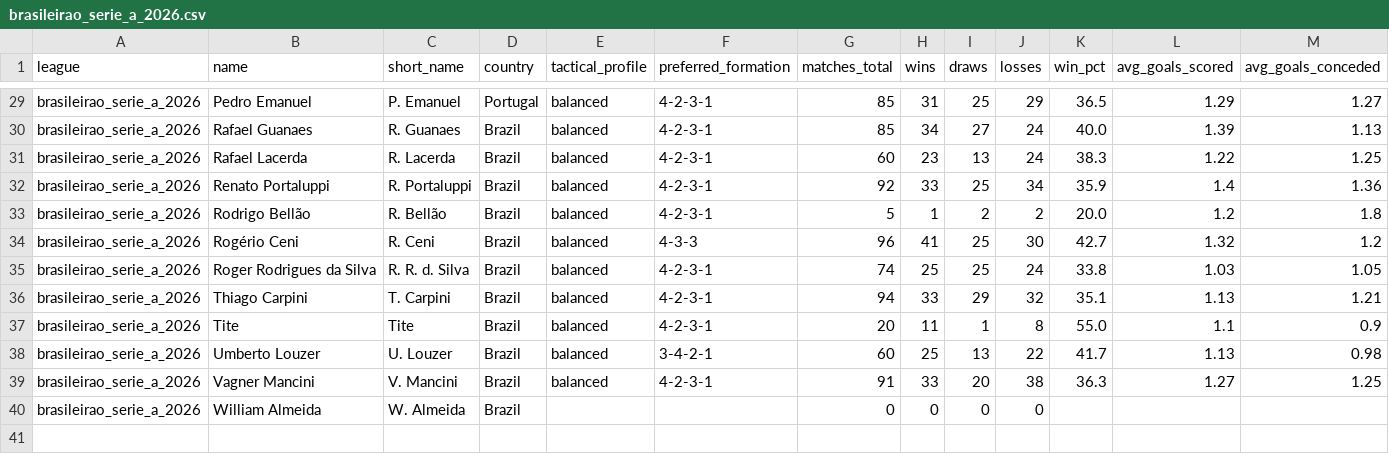
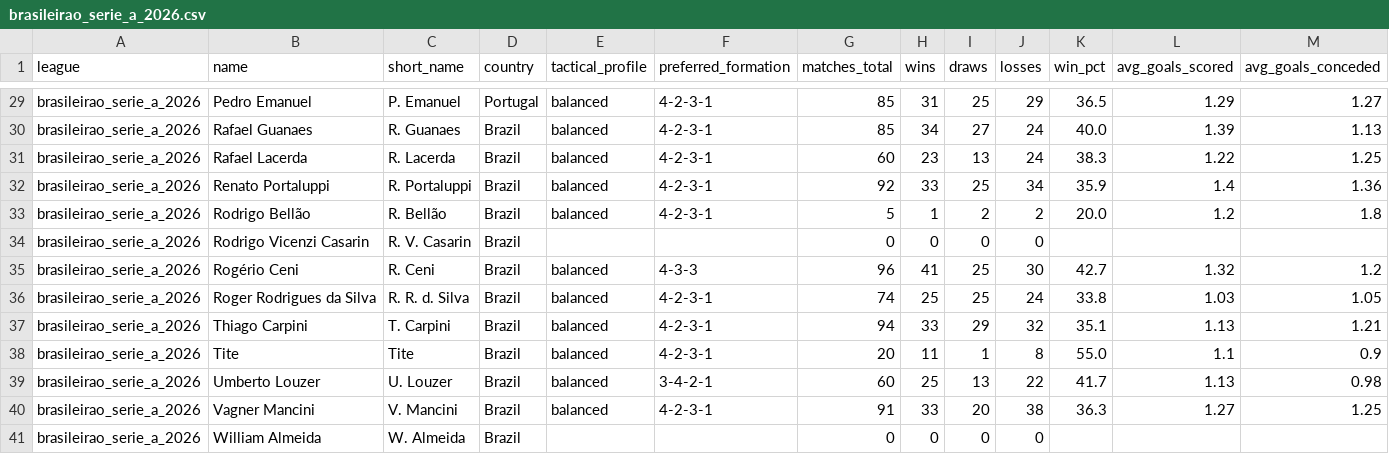
Before and after one commit to aimidas1/coach, a CSV file: brasileirao_serie_a_2026.csv, drawn as a sheet; only a part is shown, gaps mark what is left out; rows hold the shown columns only; the diff names each change by its address in the sheet, - before the commit and + after, or states it on an @@ line.

Commit message:
auto: update data 2026-11-16

```diff
--- a/brasileirao_serie_a_2026.csv
+++ b/brasileirao_serie_a_2026.csv
+row 34: brasileirao_serie_a_2026 | Rodrigo Vicenzi Casarin | R. V. Casarin | Brazil |  |  | 0 | 0 | 0 | 0
```
Also changed, not shown: france_ligue_1_2026_2027.csv, k_league_1_2026.csv.
